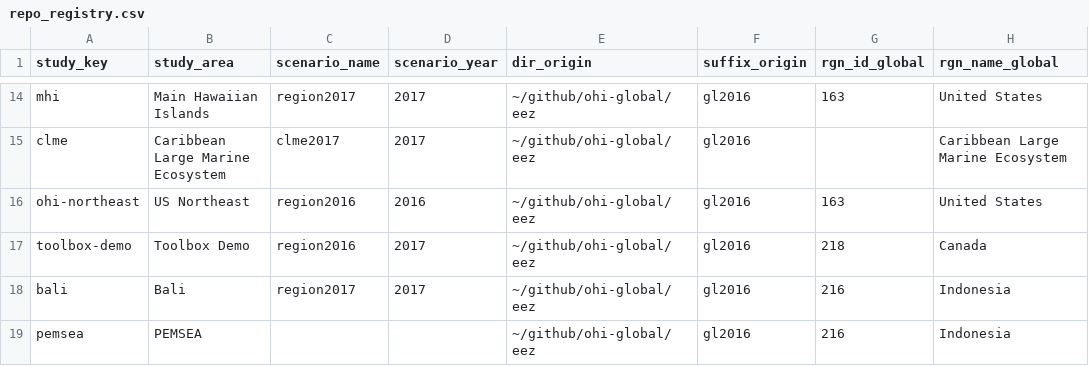
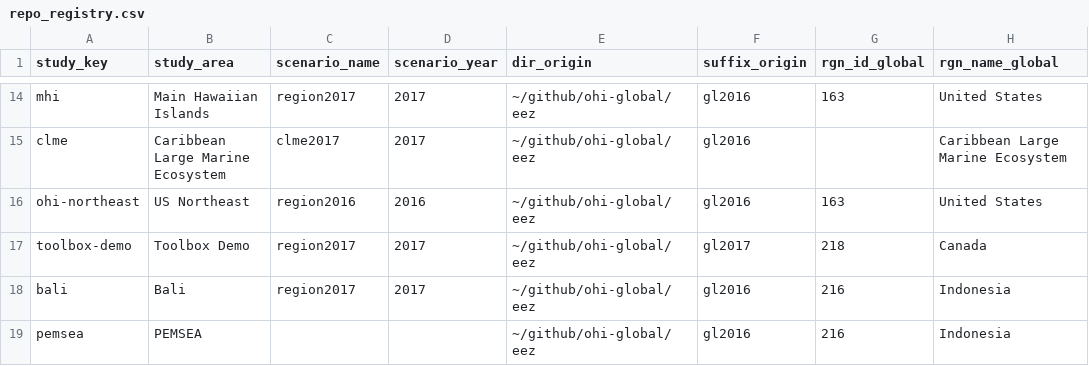
Before and after one commit to OHI-Science/ohirepos-log, a CSV file: repo_registry.csv, drawn as a sheet; only a part is shown, gaps mark what is left out; the diff names each change by its address in the sheet, - before the commit and + after, or states it on an @@ line.

```diff
--- a/repo_registry.csv
+++ b/repo_registry.csv
-C17 (scenario_name): region2016
+C17 (scenario_name): region2017
-F17 (suffix_origin): gl2016
+F17 (suffix_origin): gl2017
```
Also changed, not shown: 1 other file.
